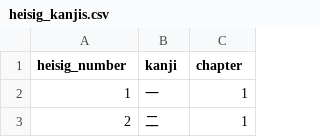
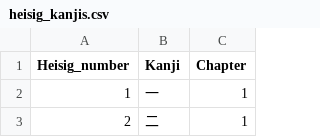
Before and after one commit to VictorS-67/heisig-vocabulary, a CSV file: heisig_kanjis.csv, drawn as a sheet; only a part is shown.

```diff
--- a/heisig_kanjis.csv
+++ b/heisig_kanjis.csv
@@ -1,2 +1,2 @@
-heisig_number,kanji,chapter
+Heisig_number,Kanji,Chapter
 1,一,1
```
Also changed, not shown: jp_freq_translation_reading.csv, 1 other file.
